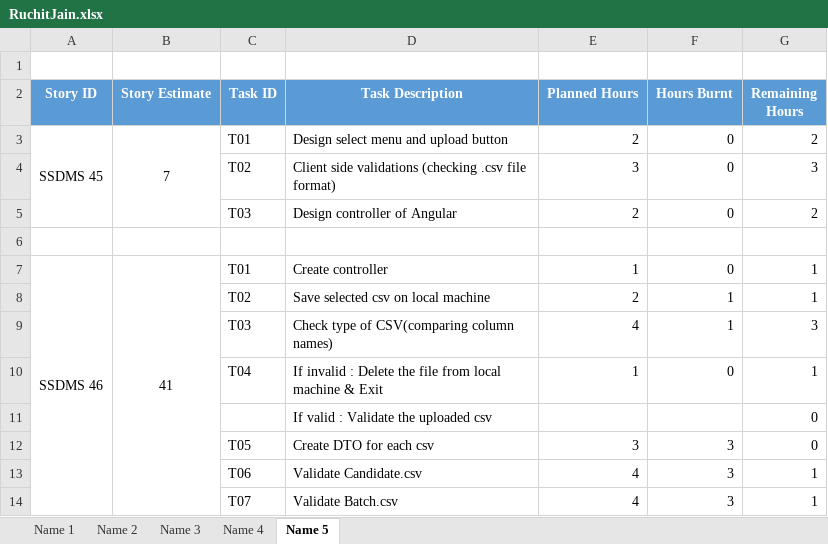
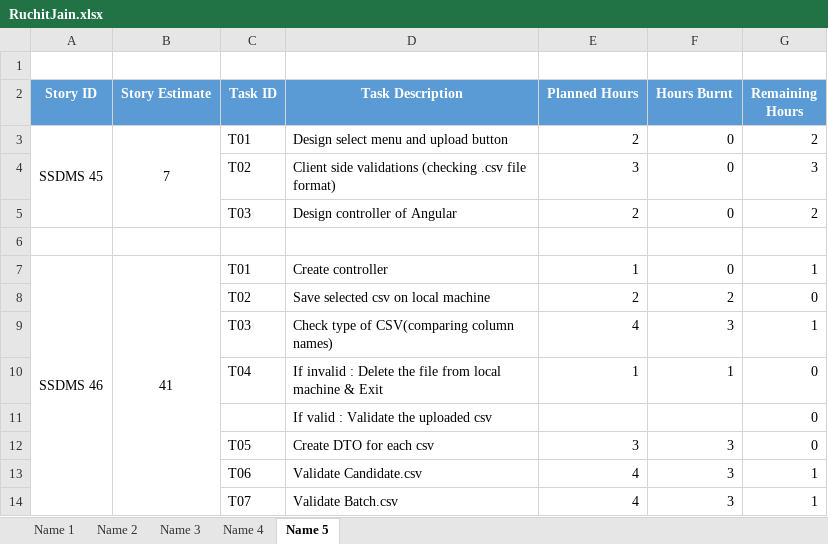
Before and after one commit to SmaltAndBeryl/Internship_2017, an Excel workbook: TeamDetails/TasksBreakDown/RuchitJain.xlsx, sheet Name 5, drawn as a sheet; only a part is shown; values as stored, in another font and other column widths than the file's, no borders; the diff names each change by its address in the sheet, - before the commit and + after, or states it on an @@ line.

Commit message:
Author : Ruchit Description : Updated Task Breakdown List

```diff
--- a/TeamDetails/TasksBreakDown/RuchitJain.xlsx (sheet Name 5)
+++ b/TeamDetails/TasksBreakDown/RuchitJain.xlsx (sheet Name 5)
-F8 (Hours Burnt): 1
+F8 (Hours Burnt): 2
-G8 (Remaining Hours): 1
+G8 (Remaining Hours): 0
-F9 (Hours Burnt): 1
+F9 (Hours Burnt): 3
-G9 (Remaining Hours): 3
+G9 (Remaining Hours): 1
-F10 (Hours Burnt): 0
+F10 (Hours Burnt): 1
-G10 (Remaining Hours): 1
+G10 (Remaining Hours): 0
```
